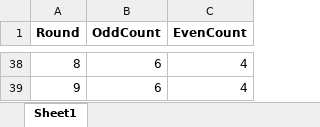
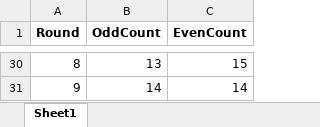
Before and after one commit to Git-Kampion/streaks, an Excel workbook: Round_Count.xlsx, sheet Sheet1, drawn as a sheet; only a part is shown, gaps mark what is left out; values as stored, in another font and other column widths than the file's, no borders; addresses are those after the commit; the diff covers the shown part only; the diff names each change by its address in the sheet, - before the commit and + after, or states it on an @@ line.

```diff
--- a/Round_Count.xlsx (sheet Sheet1)
+++ b/Round_Count.xlsx (sheet Sheet1)
-B30 (OddCount): 6
+B30 (OddCount): 13
-C30 (EvenCount): 4
+C30 (EvenCount): 15
-B31 (OddCount): 6
+B31 (OddCount): 14
-C31 (EvenCount): 4
+C31 (EvenCount): 14
```
Also changed, not shown: 8 removed rows and 56 edited cells elsewhere in this sheet, fixtures_counts.xlsx, 16 other files.
